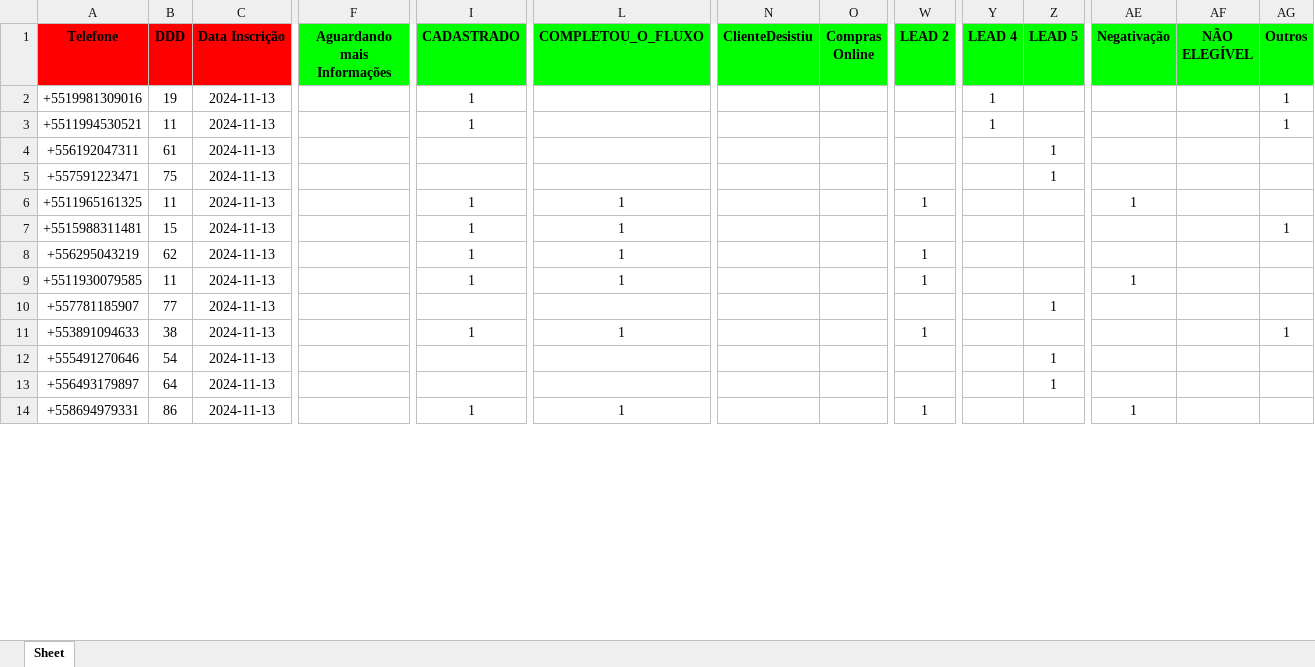
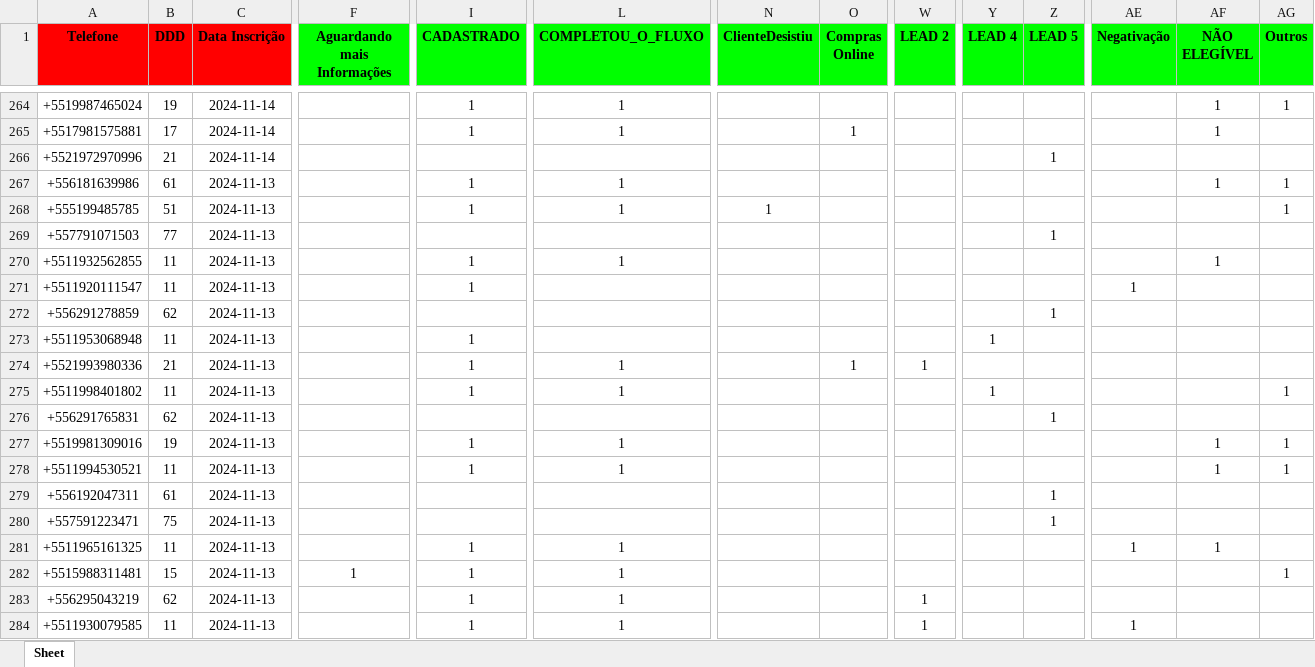
Before and after one commit to solucionai/dashboard, an Excel workbook: etiquetas.xlsx, sheet Sheet, drawn as a sheet; only a part is shown, gaps mark what is left out; the shorter side is filled out with more unchanged rows; values as stored, in another font and other column widths than the file's, no borders; addresses are those after the commit; rows hold the shown columns only; the diff covers the shown part only; the diff names each change by its address in the sheet, - before the commit and + after, or states it on an @@ line.

```diff
--- a/etiquetas.xlsx (sheet Sheet)
+++ b/etiquetas.xlsx (sheet Sheet)
+row 264: +5519987465024 | 19 | 2024-11-14 |  | 1 | 1 |  |  |  |  |  |  | 1 | 1
+row 265: +5517981575881 | 17 | 2024-11-14 |  | 1 | 1 |  | 1 |  |  |  |  | 1
+row 266: +5521972970996 | 21 | 2024-11-14 |  |  |  |  |  |  |  | 1
+row 267: +556181639986 | 61 | 2024-11-13 |  | 1 | 1 |  |  |  |  |  |  | 1 | 1
+row 268: +555199485785 | 51 | 2024-11-13 |  | 1 | 1 | 1 |  |  |  |  |  |  | 1
+row 269: +557791071503 | 77 | 2024-11-13 |  |  |  |  |  |  |  | 1
+row 270: +5511932562855 | 11 | 2024-11-13 |  | 1 | 1 |  |  |  |  |  |  | 1
+row 271: +5511920111547 | 11 | 2024-11-13 |  | 1 |  |  |  |  |  |  | 1
+row 272: +556291278859 | 62 | 2024-11-13 |  |  |  |  |  |  |  | 1
+row 273: +5511953068948 | 11 | 2024-11-13 |  | 1 |  |  |  |  | 1
+row 274: +5521993980336 | 21 | 2024-11-13 |  | 1 | 1 |  | 1 | 1
+row 275: +5511998401802 | 11 | 2024-11-13 |  | 1 | 1 |  |  |  | 1 |  |  |  | 1
+row 276: +556291765831 | 62 | 2024-11-13 |  |  |  |  |  |  |  | 1
-L277:L278 (COMPLETOU_O_FLUXO): (empty)
+L277:L278 (COMPLETOU_O_FLUXO): 1
-Y277:Y278 (LEAD 4): 1
+Y277:Y278 (LEAD 4): (empty)
-AF277:AF278 (NÃO ELEGÍVEL): (empty)
+AF277:AF278 (NÃO ELEGÍVEL): 1
-W281 (LEAD 2): 1
+W281 (LEAD 2): (empty)
-AF281 (NÃO ELEGÍVEL): (empty)
+AF281 (NÃO ELEGÍVEL): 1
-F282 (Aguardando mais Informações): (empty)
+F282 (Aguardando mais Informações): 1
```
Also changed, not shown: 262 added rows and 194 edited cells elsewhere in this sheet, contratog.xlsx, contratoh.xlsx, 2 other files.
